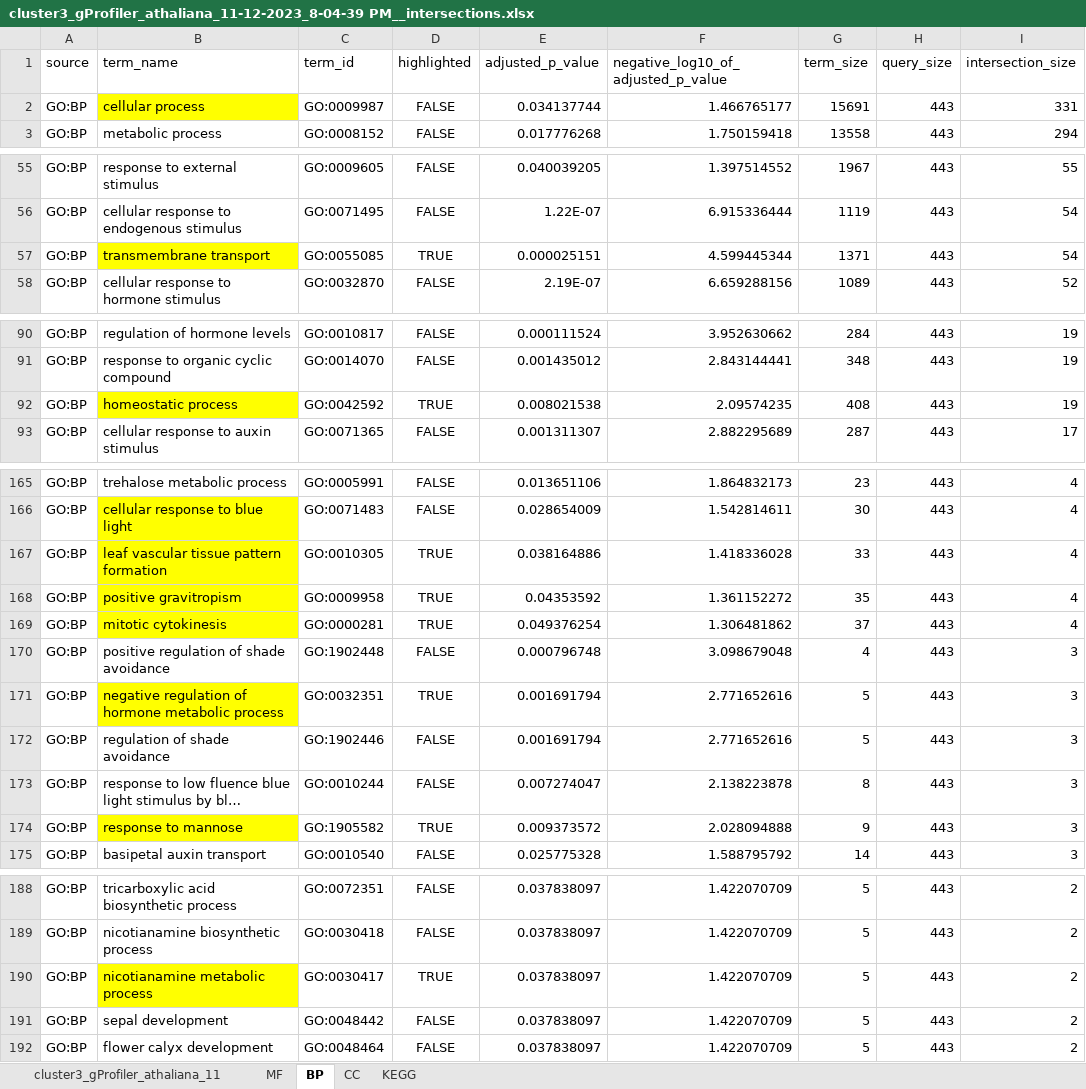
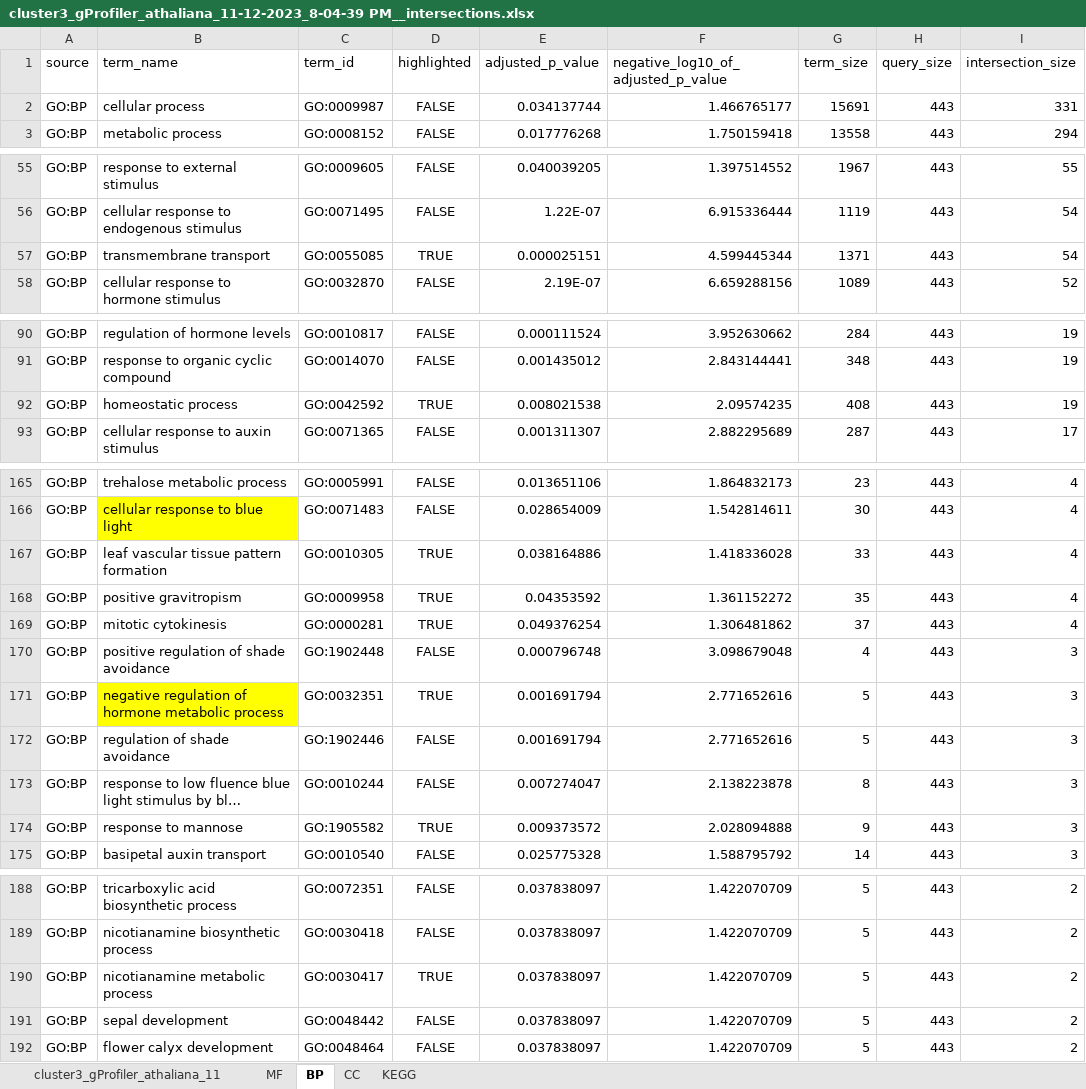
Before and after one commit to dinglab-plants/ETI_Project, an Excel workbook: Figure_6_Revision/Data/GO for clusters/cluster3_gProfiler_athaliana_11-12-2023_8-04-39 PM__intersections.xlsx, sheet BP, drawn as a sheet; only a part is shown, gaps mark what is left out; long unchanged cells end in …; values as stored, in another font and other column widths than the file's, no borders; the diff names each change by its address in the sheet, - before the commit and + after, or states it on an @@ line.

```diff
--- a/Figure_6_Revision/Data/GO for clusters/cluster3_gProfiler_athaliana_11-12-2023_8-04-39 PM__intersections.xlsx (sheet BP)
+++ b/Figure_6_Revision/Data/GO for clusters/cluster3_gProfiler_athaliana_11-12-2023_8-04-39 PM__intersections.xlsx (sheet BP)
-B2 fill: #FFFF00
+B2 fill: none
-B57 fill: #FFFF00
+B57 fill: none
-B92 fill: #FFFF00
+B92 fill: none
-B167:B169 fill: #FFFF00
+B167:B169 fill: none
-B174 fill: #FFFF00
+B174 fill: none
-B190 fill: #FFFF00
+B190 fill: none
```
Also changed, not shown: sheet MF, sheet CC, Figure_6_Revision/Data/GO for clusters/cluster1_gProfiler_athaliana_11-12-2023_8-16-10 PM__intersections.xlsx, Figure_6_Revision/Data/GO for clusters/cluster6_gProfiler_athaliana_11-12-2023_8-17-16 PM__intersections.xlsx, 20 other files.
